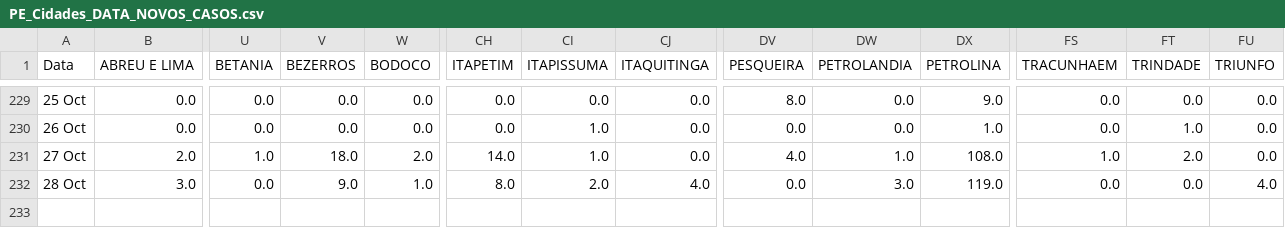
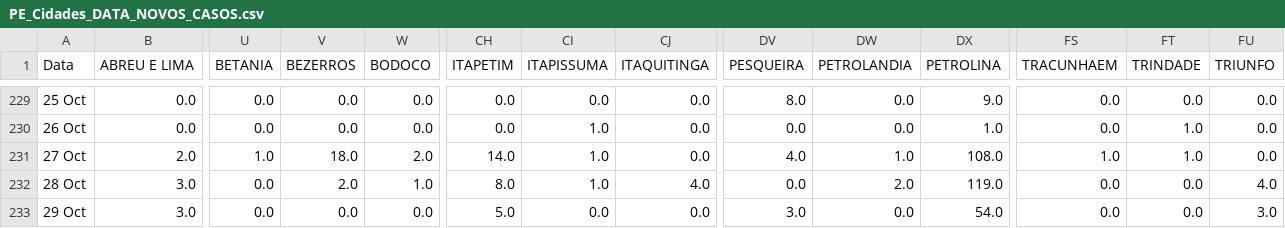
Before and after one commit to JTeodomiro/covid19PE, a CSV file: Novos_Casos/PE_Cidades_DATA_NOVOS_CASOS.csv, drawn as a sheet; only a part is shown, gaps mark what is left out; rows hold the shown columns only; the diff names each change by its address in the sheet, - before the commit and + after, or states it on an @@ line.

```diff
--- a/Novos_Casos/PE_Cidades_DATA_NOVOS_CASOS.csv
+++ b/Novos_Casos/PE_Cidades_DATA_NOVOS_CASOS.csv
-FT231 (TRINDADE): 2.0
+FT231 (TRINDADE): 1.0
-V232 (BEZERROS): 9.0
+V232 (BEZERROS): 2.0
-CI232 (ITAPISSUMA): 2.0
+CI232 (ITAPISSUMA): 1.0
-DW232 (PETROLANDIA): 3.0
+DW232 (PETROLANDIA): 2.0
+row 233: 29 Oct | 3.0 | 0.0 | 0.0 | 0.0 | 5.0 | 0.0 | 0.0 | 3.0 | 0.0 | 54.0 | 0.0 | 0.0 | 3.0
```
Also changed, not shown: Novos_Casos/Obitos_PE_Cidades_NOVOS_CASOS.csv, Novos_Casos/PE_Cidades_DATA_Leve_NOVOS_CASOS.csv, 1 other file.
